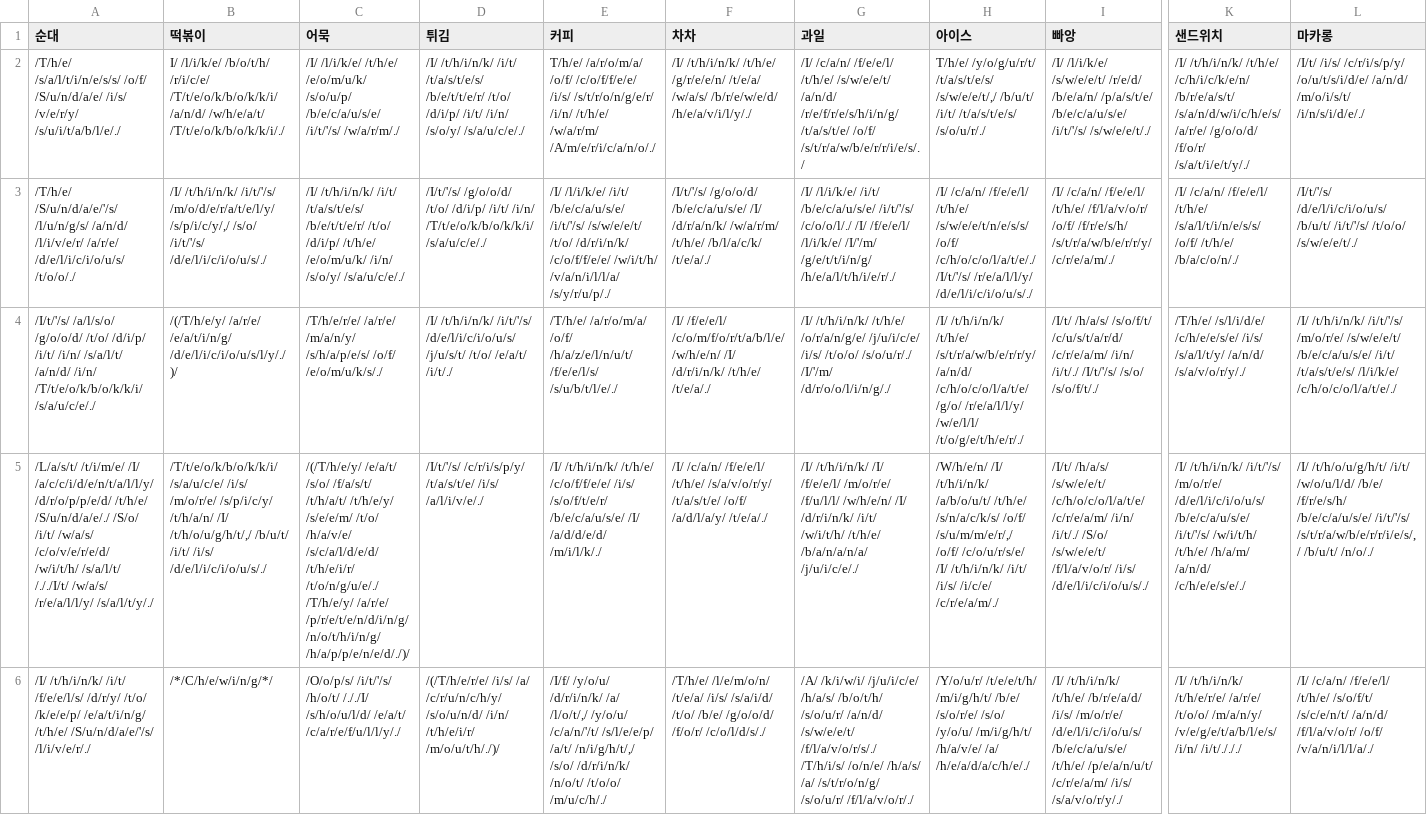
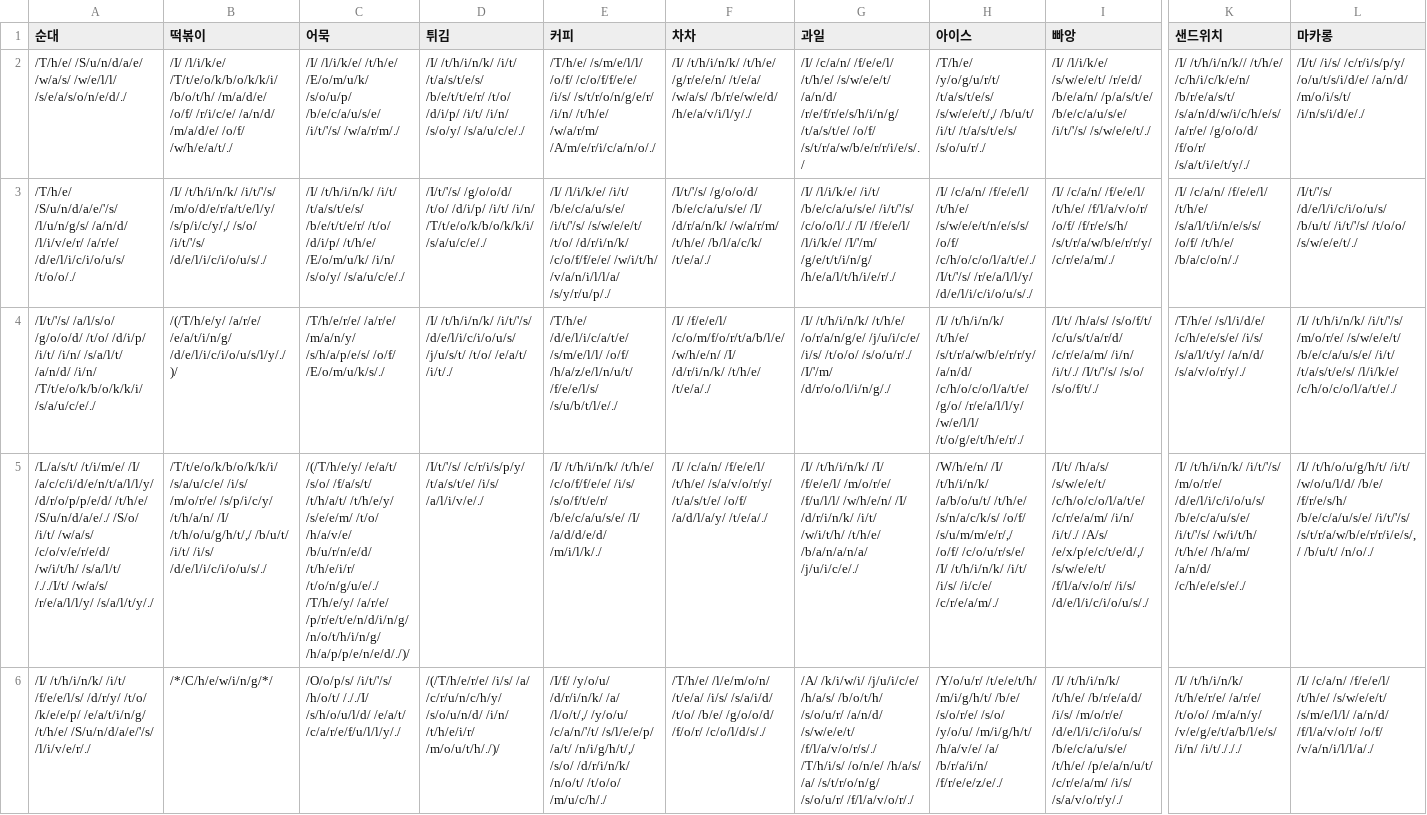
Before and after one commit to catdoglove/Rainroom_remake_global, a CSV file: Resources/CSV/city_eat.csv, drawn as a sheet; only a part is shown, gaps mark what is left out; the diff covers the shown part only; the diff names each change by its address in the sheet, - before the commit and + after, or states it on an @@ line.

```diff
--- a/Resources/CSV/city_eat.csv
+++ b/Resources/CSV/city_eat.csv
-A2 (순대): /T/h/e/ /s/a/l/t/i/n/e/s/s/ /o/f/ /S/u/n/d/a/e/ /i/s/ /v/e/r/y/ /s/u/i/t/a/b/l/e/./
+A2 (순대): /T/h/e/ /S/u/n/d/a/e/ /w/a/s/ /w/e/l/l/ /s/e/a/s/o/n/e/d/./
-B2 (떡볶이): I/ /l/i/k/e/ /b/o/t/h/ /r/i/c/e/ /T/t/e/o/k/b/o/k/k/i/ /a/n/d/ /w/h/e/a/t/ /T/t/e/o/k/b/o/k/k/i/./
+B2 (떡볶이): /I/ /l/i/k/e/ /T/t/e/o/k/b/o/k/k/i/ /b/o/t/h/ /m/a/d/e/ /o/f/ /r/i/c/e/ /a/n/d/ /m/a/d/e/ /o/f/ /w/h/e/a/t/./
-C2 (어묵): …/l/i/k/e/ /t/h/e/ /e/o/m/u/k/ /s/o/u/p/ /b/e/c/a/u/s/e/…
+C2 (어묵): …/l/i/k/e/ /t/h/e/ /E/o/m/u/k/ /s/o/u/p/ /b/e/c/a/u/s/e/…
-E2 (커피): T/h/e/ /a/r/o/m/a/ /o/f/ /c/o/f/f/e/e/…
+E2 (커피): /T/h/e/ /s/m/e/l/l/ /o/f/ /c/o/f/f/e/e/…
-H2 (아이스): T/h/e/ /y/o/g/u/r/t/ /t/a/s/t/e/s/…
+H2 (아이스): /T/h/e/ /y/o/g/u/r/t/ /t/a/s/t/e/s/…
-K2 (샌드위치): /I/ /t/h/i/n/k/ /t/h/e/ /c/h/i/c/k/e/n/…
+K2 (샌드위치): /I/ /t/h/i/n/k// /t/h/e/ /c/h/i/c/k/e/n/…
-C3 (어묵): …/d/i/p/ /t/h/e/ /e/o/m/u/k/ /i/n/ /s/o/y/…
+C3 (어묵): …/d/i/p/ /t/h/e/ /E/o/m/u/k/ /i/n/ /s/o/y/…
-C4 (어묵): …/s/h/a/p/e/s/ /o/f/ /e/o/m/u/k/s/./
+C4 (어묵): …/s/h/a/p/e/s/ /o/f/ /E/o/m/u/k/s/./
-E4 (커피): /T/h/e/ /a/r/o/m/a/ /o/f/ /h/a/z/e/l/n/u/t/…
+E4 (커피): /T/h/e/ /d/e/l/i/c/a/t/e/ /s/m/e/l/l/ /o/f/ /h/a/z/e/l/n/u/t/…
-C5 (어묵): …/t/o/ /h/a/v/e/ /s/c/a/l/d/e/d/ /t/h/e/i/r/ /t/o/n/g/u/e/./…
+C5 (어묵): …/t/o/ /h/a/v/e/ /b/u/r/n/e/d/ /t/h/e/i/r/ /t/o/n/g/u/e/./…
-I5 (빠앙): …/i/n/ /i/t/./ /S/o/ /s/w/e/e/t/ /f/l/a/v/o/r/…
+I5 (빠앙): …/i/n/ /i/t/./ /A/s/ /e/x/p/e/c/t/e/d/,/ /s/w/e/e/t/ /f/l/a/v/o/r/…
-H6 (아이스): …/h/a/v/e/ /a/ /h/e/a/d/a/c/h/e/./
+H6 (아이스): …/h/a/v/e/ /a/ /b/r/a/i/n/ /f/r/e/e/z/e/./
-L6 (마카롱): …/f/e/e/l/ /t/h/e/ /s/o/f/t/ /s/c/e/n/t/ /a/n/d/ /f/l/a/v/o/r/…
+L6 (마카롱): …/f/e/e/l/ /t/h/e/ /s/w/e/e/t/ /s/m/e/l/l/ /a/n/d/ /f/l/a/v/o/r/…
```
Also changed, not shown: 15 edited cells elsewhere in this file, Resources/CSV/deardiary.csv, Resources/CSV/talk_item.csv.
